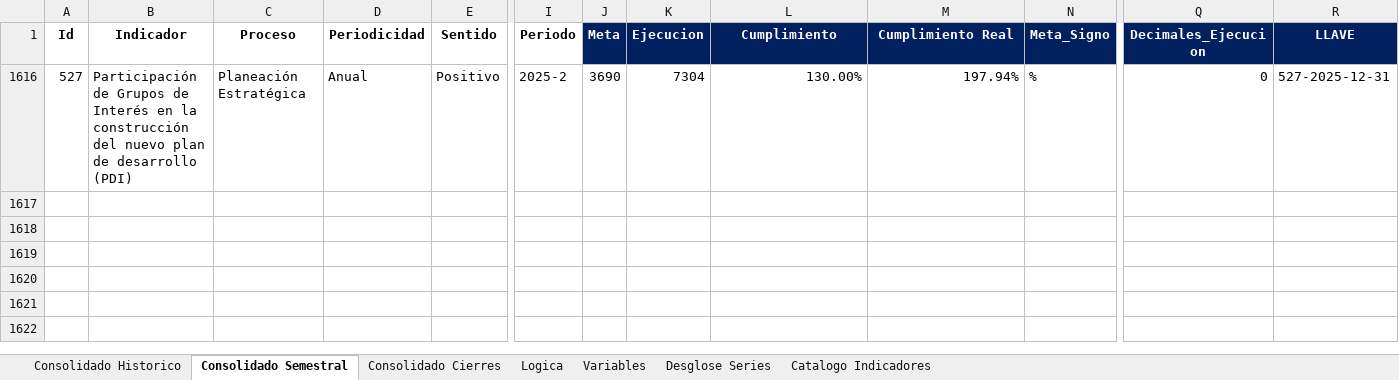
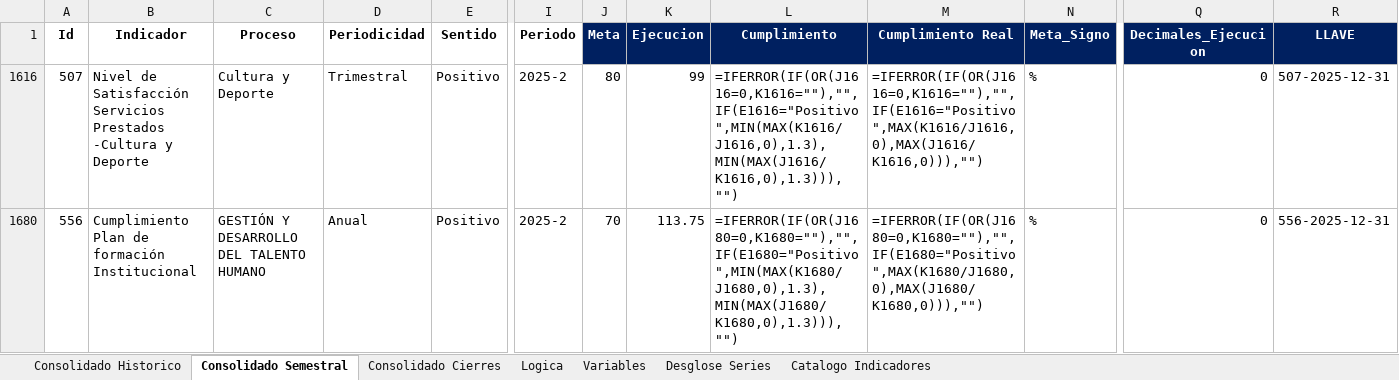
Before and after one commit to Ximena5745/Sistema_Indicadores_Poli, an Excel workbook: data/output/Resultados Consolidados.xlsx, sheet Consolidado Semestral, drawn as a sheet; only a part is shown, gaps mark what is left out; values as stored, in another font and other column widths than the file's, no borders; formulas without a stored value are shown as written; conditional formats not drawn; addresses are those after the commit; rows hold the shown columns only; the diff names each change by its address in the sheet, - before the commit and + after, or states it on an @@ line.

```diff
--- a/data/output/Resultados Consolidados.xlsx (sheet Consolidado Semestral)
+++ b/data/output/Resultados Consolidados.xlsx (sheet Consolidado Semestral)
+row 1616: 507 | Nivel de Satisfacción Servicios Prestados -Cultura y Deporte | Cultura y Deporte | Trimestral | Positivo | 2025-2 | 80 | 99 | =IFERROR(IF(OR(J1616=0,K1616=""),"",IF(E1616="Positivo",MIN(MAX(K1616/J1616,0),1.3),MIN(MAX(J1616/K1616,0),1.3))),"") | =IFERROR(IF(OR(J1616=0,K1616=""),"",IF(E1616="Positivo",MAX(K1616/J1616,0),MAX(J1616/K1616,0))),"") | % | 0 | 507-2025-12-31
-A1680 (Id): 527
+A1680 (Id): 556
-B1680 (Indicador): Participación de Grupos de Interés en la construcción del nuevo plan de desarrollo (PDI)
+B1680 (Indicador): Cumplimiento Plan de formación Institucional
-C1680 (Proceso): Planeación Estratégica
+C1680 (Proceso): GESTIÓN Y DESARROLLO DEL TALENTO HUMANO
-J1680 (Meta): 3690
+J1680 (Meta): 70
-K1680 (Ejecucion): 7304
+K1680 (Ejecucion): 113.75
-L1680 (Cumplimiento): 130.00%
+L1680 (Cumplimiento): =IFERROR(IF(OR(J1680=0,K1680=""),"",IF(E1680="Positivo",MIN(MAX(K1680/J1680,0),1.3),MIN(MAX(J1680/K1680,0),1.3))),"")
-M1680 (Cumplimiento Real): 197.94%
+M1680 (Cumplimiento Real): =IFERROR(IF(OR(J1680=0,K1680=""),"",IF(E1680="Positivo",MAX(K1680/J1680,0),MAX(J1680/K1680,0))),"")
-R1680 (LLAVE): 527-2025-12-31
+R1680 (LLAVE): 556-2025-12-31
```
Also changed, not shown: sheet Consolidado Cierres, sheet Consolidado Historico, sheet Catalogo Indicadores, hidden cells, 7 other files.
